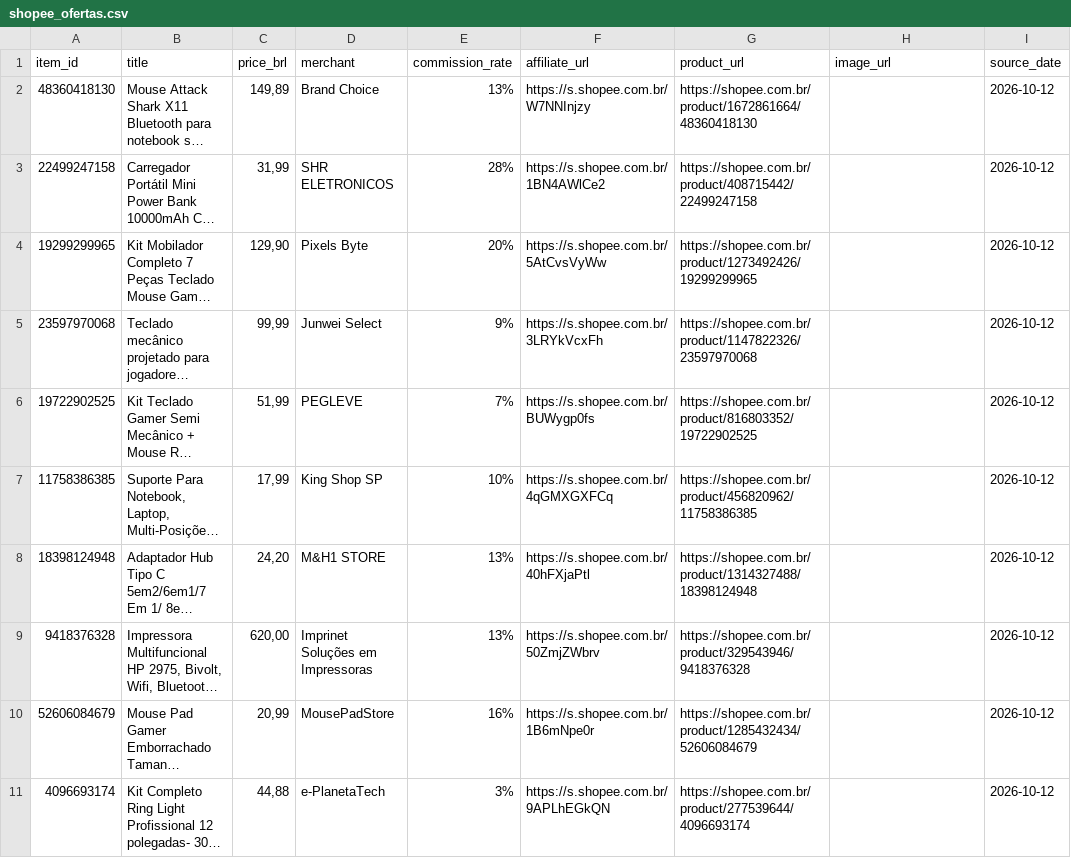
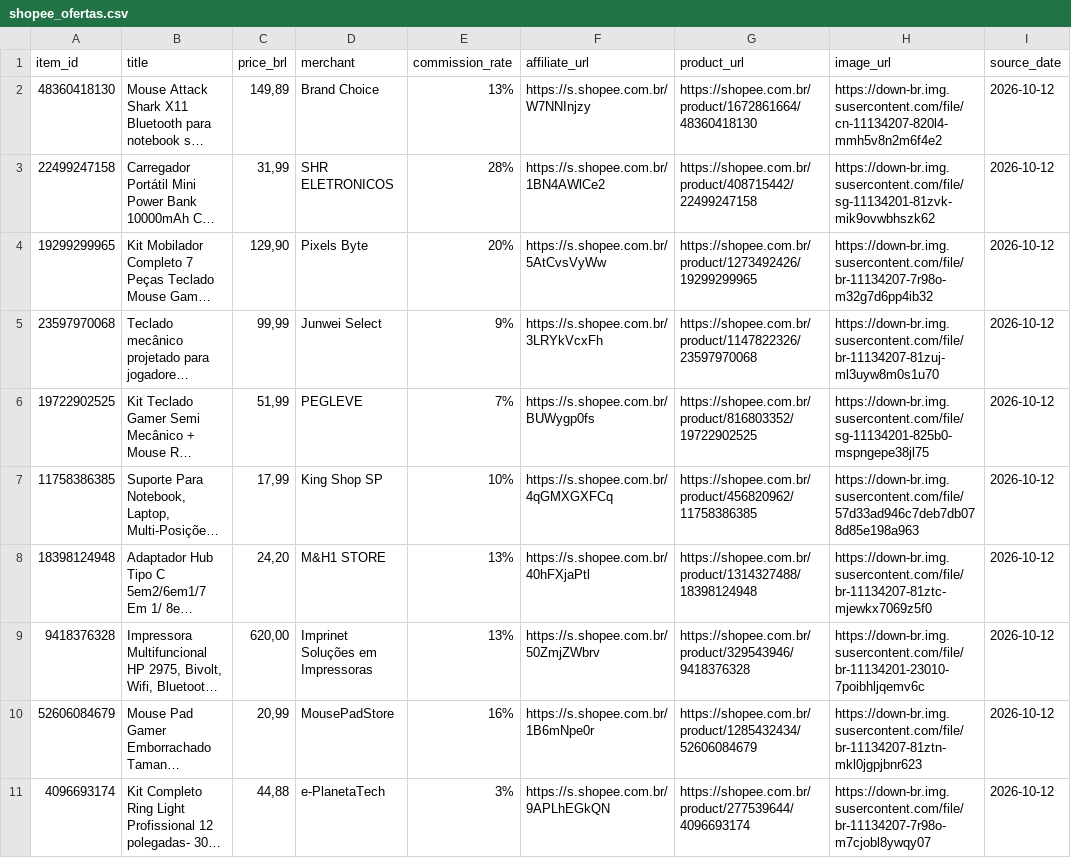
Before and after one commit to miradesconto/miradesconto, a CSV file: _data/shopee_ofertas.csv, drawn as a sheet; long unchanged cells end in …; the diff names each change by its address in the sheet, - before the commit and + after, or states it on an @@ line.

Commit message:
Exibir fotos dos anúncios no blog, SEO social e catálogo universal Shopee

```diff
--- a/_data/shopee_ofertas.csv
+++ b/_data/shopee_ofertas.csv
-H2 (image_url): (empty)
+H2 (image_url): https://down-br.img.susercontent.com/file/cn-11134207-820l4-mmh5v8n2m6f4e2
-H3 (image_url): (empty)
+H3 (image_url): https://down-br.img.susercontent.com/file/sg-11134201-81zvk-mik9ovwbhszk62
-H4 (image_url): (empty)
+H4 (image_url): https://down-br.img.susercontent.com/file/br-11134207-7r98o-m32g7d6pp4ib32
-H5 (image_url): (empty)
+H5 (image_url): https://down-br.img.susercontent.com/file/br-11134207-81zuj-ml3uyw8m0s1u70
-H6 (image_url): (empty)
+H6 (image_url): https://down-br.img.susercontent.com/file/sg-11134201-825b0-mspngepe38jl75
-H7 (image_url): (empty)
+H7 (image_url): https://down-br.img.susercontent.com/file/57d33ad946c7deb7db078d85e198a963
-H8 (image_url): (empty)
+H8 (image_url): https://down-br.img.susercontent.com/file/br-11134207-81ztc-mjewkx7069z5f0
-H9 (image_url): (empty)
+H9 (image_url): https://down-br.img.susercontent.com/file/br-11134201-23010-7poibhljqemv6c
-H10 (image_url): (empty)
+H10 (image_url): https://down-br.img.susercontent.com/file/br-11134207-81ztn-mkl0jgpjbnr623
-H11 (image_url): (empty)
+H11 (image_url): https://down-br.img.susercontent.com/file/br-11134207-7r98o-m7cjobl8ywqy07
```
Also changed, not shown: 4 other files.
